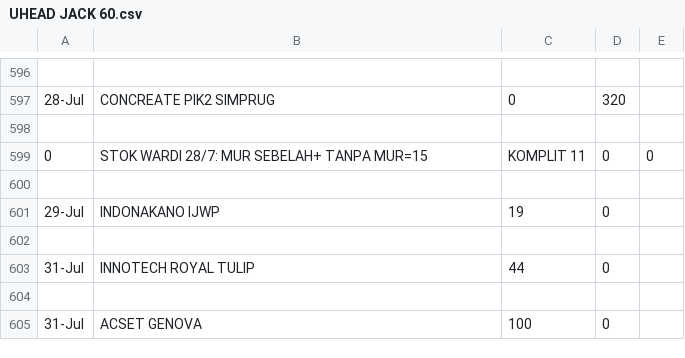
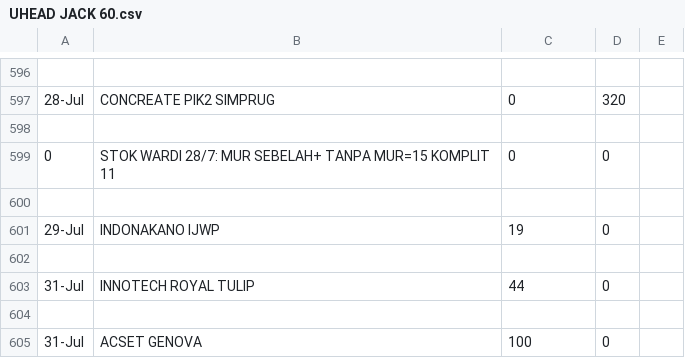
Before and after one commit to Bijig0/pt-script, a CSV file: src/alat_files/UHEAD JACK 60.csv, drawn as a sheet; only a part is shown, gaps mark what is left out.

```diff
--- a/src/alat_files/UHEAD JACK 60.csv
+++ b/src/alat_files/UHEAD JACK 60.csv
@@ -598,3 +598,3 @@
 
-0,STOK WARDI 28/7: MUR SEBELAH+ TANPA MUR=15, KOMPLIT 11,0,0
+0,STOK WARDI 28/7: MUR SEBELAH+ TANPA MUR=15 KOMPLIT 11,0,0
 
```
Also changed, not shown: src/alat_files/PIPA 0.9M.csv, src/alat_files/PIPA 3.csv, 5 other files.
